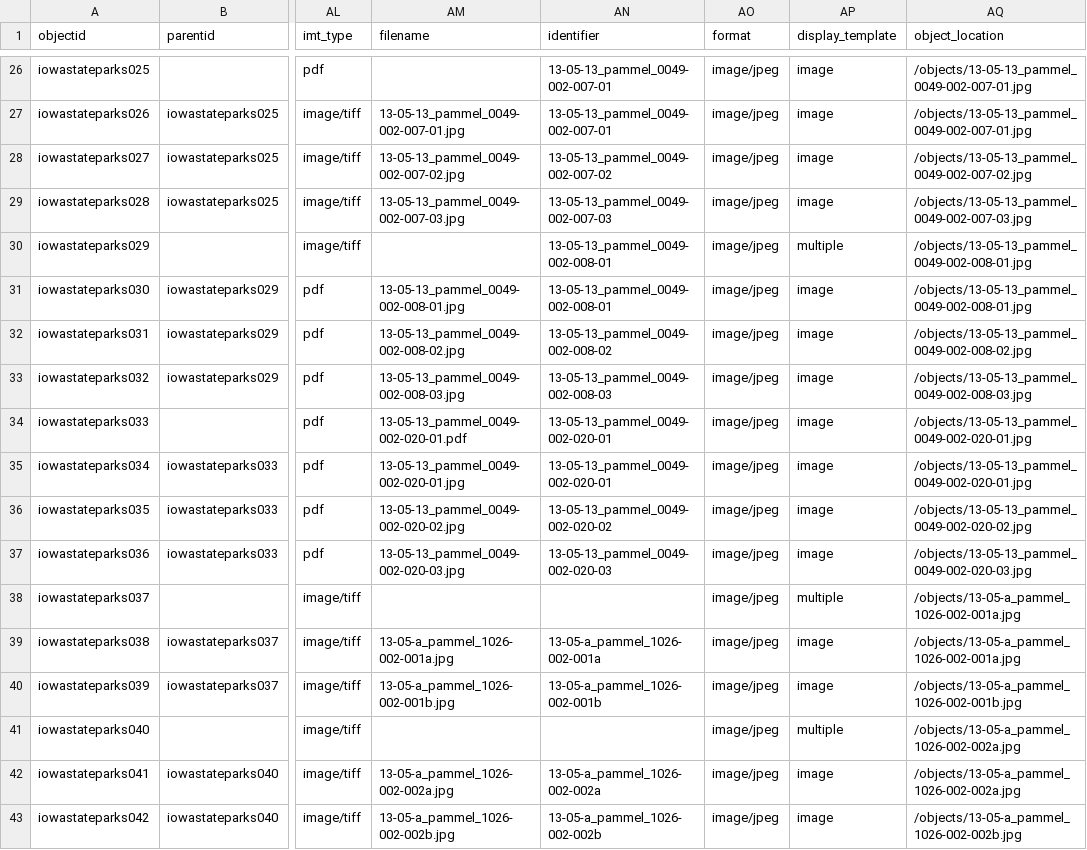
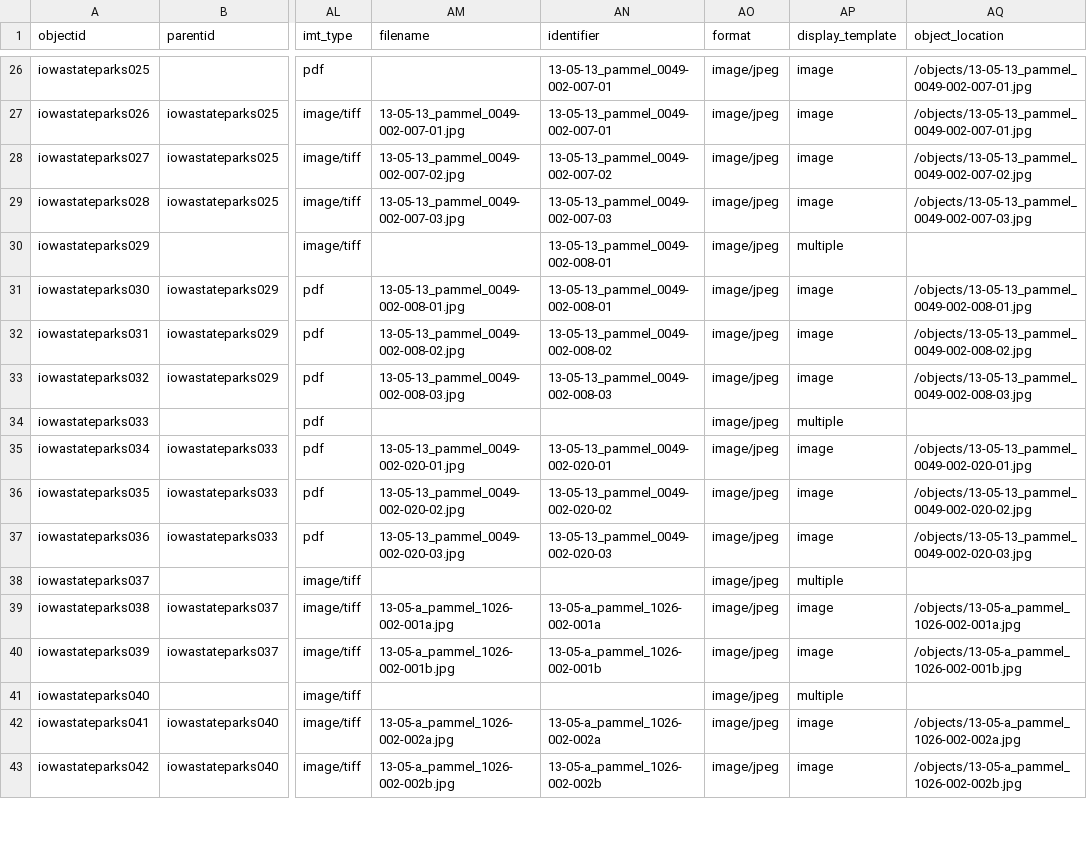
Before and after one commit to moxieBKjazzy/iowastateparks, a CSV file: _data/iowastateparks.csv, drawn as a sheet; only a part is shown, gaps mark what is left out; the diff covers the shown part only; the diff names each change by its address in the sheet, - before the commit and + after, or states it on an @@ line.

Commit message:
uploaded new csv for objects

```diff
--- a/_data/iowastateparks.csv
+++ b/_data/iowastateparks.csv
-AQ30 (object_location): /objects/13-05-13_pammel_0049-002-008-01.jpg
+AQ30 (object_location): (empty)
-AM34 (filename): 13-05-13_pammel_0049-002-020-01.pdf
+AM34 (filename): (empty)
-AN34 (identifier): 13-05-13_pammel_0049-002-020-01
+AN34 (identifier): (empty)
-AP34 (display_template): image
+AP34 (display_template): multiple
-AQ34 (object_location): /objects/13-05-13_pammel_0049-002-020-01.jpg
+AQ34 (object_location): (empty)
-AQ38 (object_location): /objects/13-05-a_pammel_1026-002-001a.jpg
+AQ38 (object_location): (empty)
-AQ41 (object_location): /objects/13-05-a_pammel_1026-002-002a.jpg
+AQ41 (object_location): (empty)
```
Also changed, not shown: 26 edited cells elsewhere in this file.
